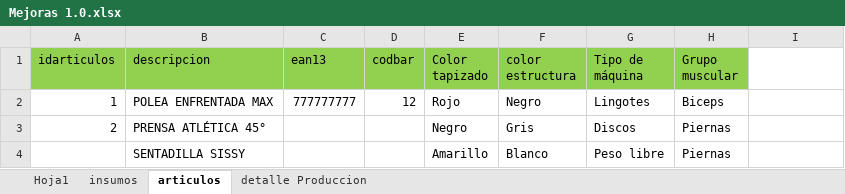
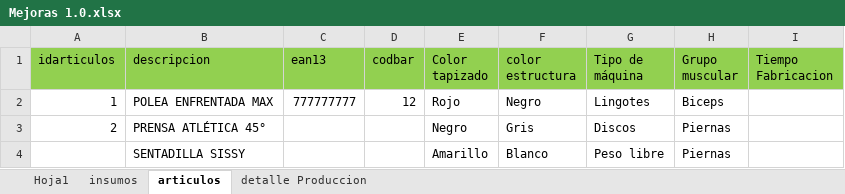
Before and after one commit to leykerSV/McEliteMachines, an Excel workbook: documentacion/Documentos/Mejoras 1.0.xlsx, sheet articulos, drawn as a sheet; values as stored, in another font and other column widths than the file's, no borders; the diff names each change by its address in the sheet, - before the commit and + after, or states it on an @@ line.

```diff
--- a/documentacion/Documentos/Mejoras 1.0.xlsx (sheet articulos)
+++ b/documentacion/Documentos/Mejoras 1.0.xlsx (sheet articulos)
-I1: (empty)
+I1: Tiempo Fabricacion
-I1 fill: none
+I1 fill: #92D050
```
Also changed, not shown: sheet detalle Produccion, 22 other files.
